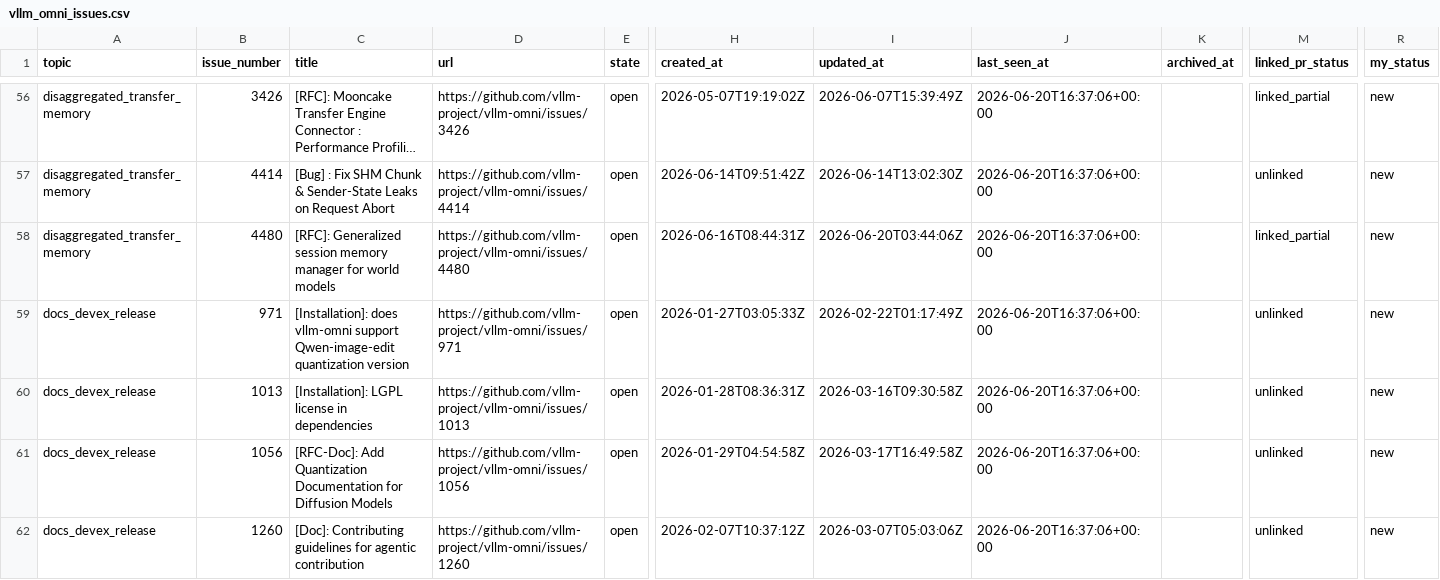
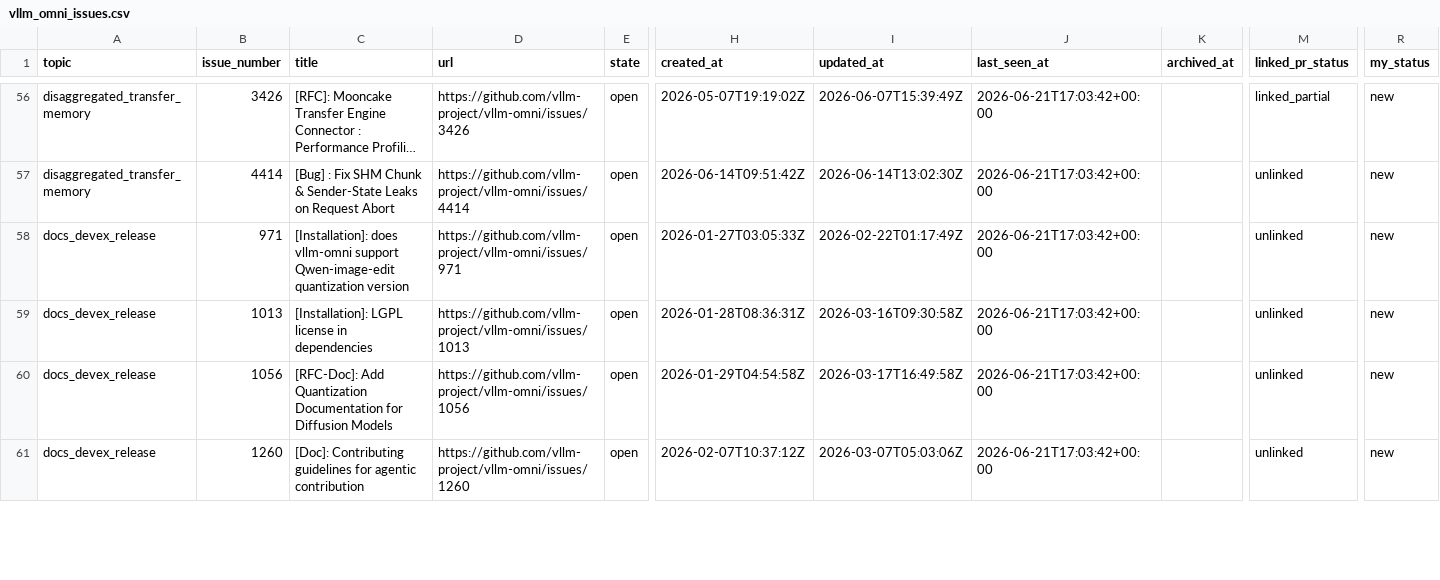
Before and after one commit to sniper35/vllm-issue-tracker, a CSV file: vllm_omni_issues.csv, drawn as a sheet; only a part is shown, gaps mark what is left out; long unchanged cells end in …; removed rows and columns are numbered as before the commit, all else as after; rows hold the shown columns only; the diff covers the shown part only; the diff names each change by its address in the sheet, - before the commit and + after, or states it on an @@ line.

```diff
--- a/vllm_omni_issues.csv
+++ b/vllm_omni_issues.csv
-J56:J57 (last_seen_at): 2026-06-20T16:37:06+00:00
+J56:J57 (last_seen_at): 2026-06-21T17:03:42+00:00
-row 58: disaggregated_transfer_memory | 4480 | [RFC]: Generalized session memory manager for world models | https://github.com/vllm-project/vllm-omni/issues/4480 | open | 2026-06-16T08:44:31Z | 2026-06-20T03:44:06Z | 2026-06-20T16:37:06+00:00 |  | linked_partial | new
-J58:J61 (last_seen_at): 2026-06-20T16:37:06+00:00
+J58:J61 (last_seen_at): 2026-06-21T17:03:42+00:00
```
Also changed, not shown: 161 edited cells elsewhere in this file, vllm_issues.csv, 4 other files.
